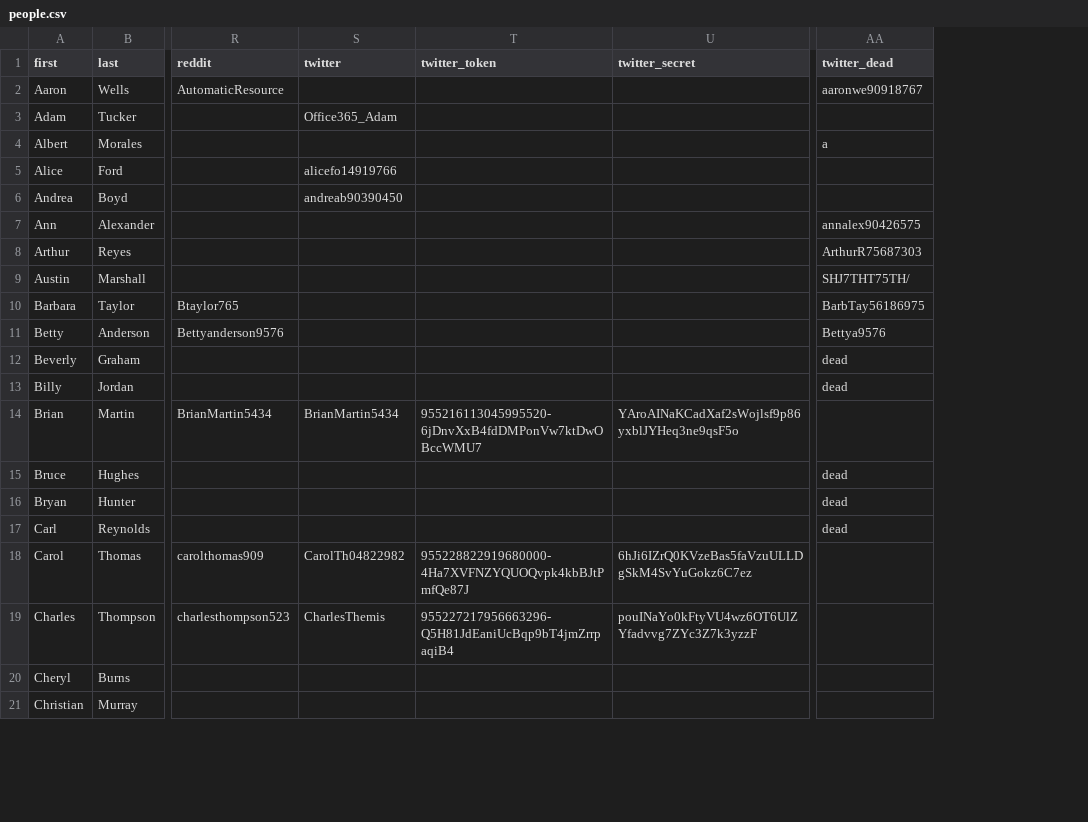
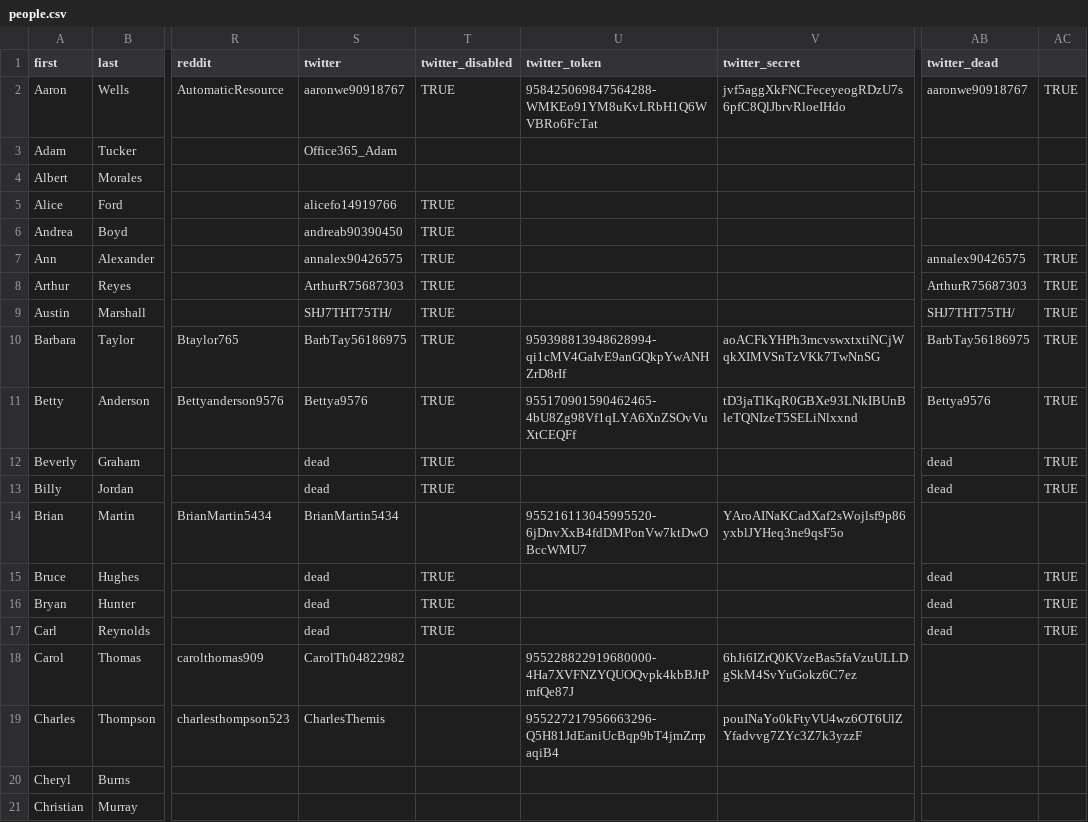
Before and after one commit to gruberjl/workplace, a CSV file: packages/data/people.csv, drawn as a sheet; only a part is shown, gaps mark what is left out; addresses are those after the commit; the diff names each change by its address in the sheet, - before the commit and + after, or states it on an @@ line.

Commit message:
updated people.csv

```diff
--- a/packages/data/people.csv
+++ b/packages/data/people.csv
+column T (twitter_disabled), rows 2-17: TRUE |  |  | TRUE | TRUE | TRUE | TRUE | TRUE | TRUE | TRUE | TRUE | TRUE |  | TRUE | TRUE | TRUE
+column AC, rows 2-17: TRUE |  |  |  |  | TRUE | TRUE | TRUE | TRUE | TRUE | TRUE | TRUE |  | TRUE | TRUE | TRUE
-S2 (twitter): (empty)
+S2 (twitter): aaronwe90918767
-U2 (twitter_token): (empty)
+U2 (twitter_token): 958425069847564288-WMKEo91YM8uKvLRbH1Q6WVBRo6FcTat
-V2 (twitter_secret): (empty)
+V2 (twitter_secret): jvf5aggXkFNCFeceyeogRDzU7s6pfC8QlJbrvRloeIHdo
-AB4 (twitter_dead): a
+AB4 (twitter_dead): (empty)
-S7 (twitter): (empty)
+S7 (twitter): annalex90426575
-S8 (twitter): (empty)
+S8 (twitter): ArthurR75687303
-S9 (twitter): (empty)
+S9 (twitter): SHJ7THT75TH/
-S10 (twitter): (empty)
+S10 (twitter): BarbTay56186975
-U10 (twitter_token): (empty)
+U10 (twitter_token): 959398813948628994-qi1cMV4GaIvE9anGQkpYwANHZrD8rIf
-V10 (twitter_secret): (empty)
+V10 (twitter_secret): aoACFkYHPh3mcvswxtxtiNCjWqkXIMVSnTzVKk7TwNnSG
-S11 (twitter): (empty)
+S11 (twitter): Bettya9576
-U11 (twitter_token): (empty)
+U11 (twitter_token): 955170901590462465-4bU8Zg98Vf1qLYA6XnZSOvVuXtCEQFf
-V11 (twitter_secret): (empty)
+V11 (twitter_secret): tD3jaTlKqR0GBXe93LNkIBUnBleTQNIzeT5SELiNlxxnd
-S12:S13 (twitter): (empty)
+S12:S13 (twitter): dead
-S15:S17 (twitter): (empty)
+S15:S17 (twitter): dead
```
